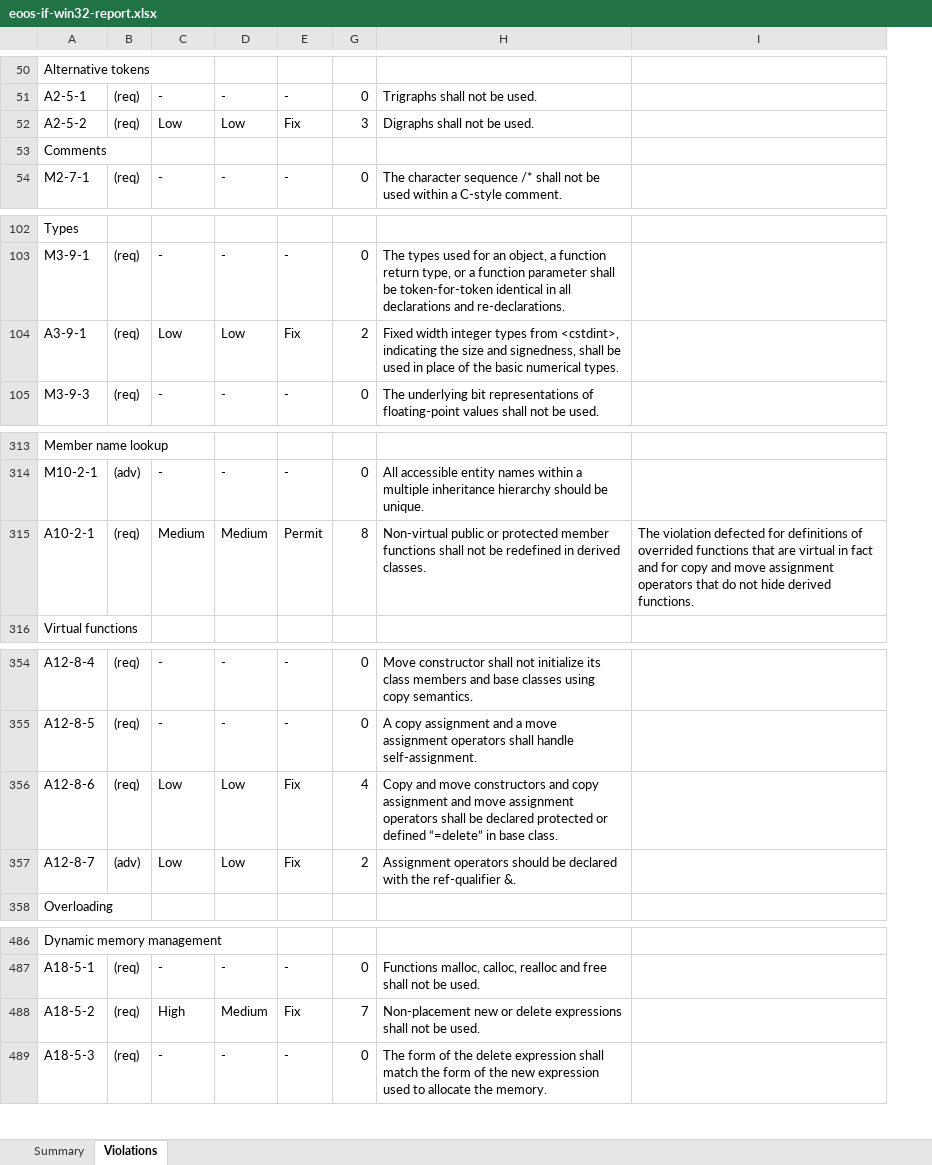
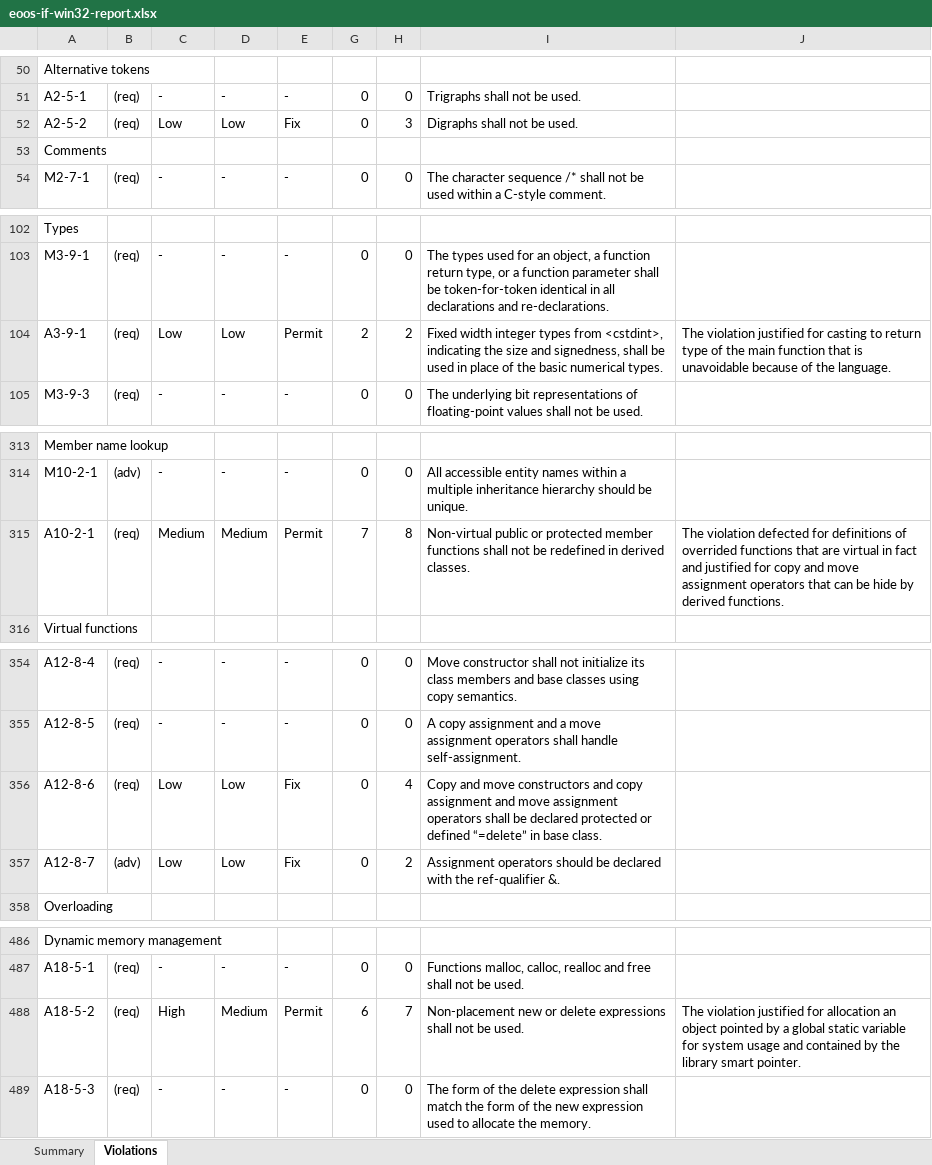
Before and after one commit to eoos-systems/eoos-project-if-win32, an Excel workbook: quality/sca/documentation/eoos-if-win32-report.xlsx, sheet Violations, drawn as a sheet; only a part is shown, gaps mark what is left out; values as stored, in another font and other column widths than the file's, no cell formats; addresses are those after the commit; the diff covers the shown part only; the diff names each change by its address in the sheet, - before the commit and + after, or states it on an @@ line.

```diff
--- a/quality/sca/documentation/eoos-if-win32-report.xlsx (sheet Violations)
+++ b/quality/sca/documentation/eoos-if-win32-report.xlsx (sheet Violations)
+column H, rows 51-54: 0 | 3 |  | 0; rows 103-105: 0 | 2 | 0; rows 314-315: 0 | 8; rows 354-357: 0 | 0 | 4 | 2; rows 487-489: 0 | 7 | 0
-G52: 3
+G52: 0
-E104: Fix
+E104: Permit
-J104: (empty)
+J104: The violation justified for casting to return type of the main function that is unavoidable because of the language.
-G315: 8
+G315: 7
-J315: …fact and for copy and move assignment operators that do not hide derived functions.
+J315: …fact and justified for copy and move assignment operators that can be hide by derived functions.
-G356: 4
+G356: 0
-G357: 2
+G357: 0
-E488: Fix
+E488: Permit
-G488: 7
+G488: 6
-J488: (empty)
+J488: The violation justified for allocation an object pointed by a global static variable for system usage and contained by the library smart pointer.
```
Also changed, not shown: 40 edited cells elsewhere in this sheet, sheet Summary, cell formats, 1 other file.
